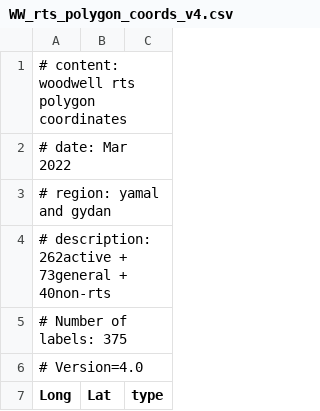
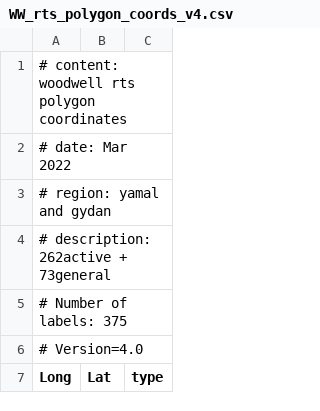
Before and after one commit to yclipse/RTS_mapping, a CSV file: data/processed/WW_rts_polygon_coords_v4.csv, drawn as a sheet; only a part is shown; the diff covers the shown part only.

Commit message:
ww polygons v4 delete non-rts

```diff
--- a/data/processed/WW_rts_polygon_coords_v4.csv
+++ b/data/processed/WW_rts_polygon_coords_v4.csv
@@ -3,3 +3,3 @@
 # region: yamal and gydan
-# description: 262active + 73general + 40non-rts
+# description: 262active + 73general
 # Number of labels: 375
```
Also changed, not shown: 40 removed rows elsewhere in this file.
